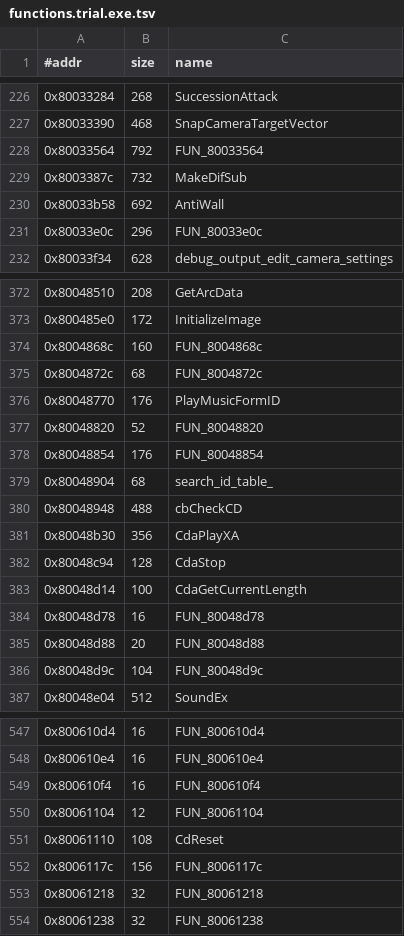
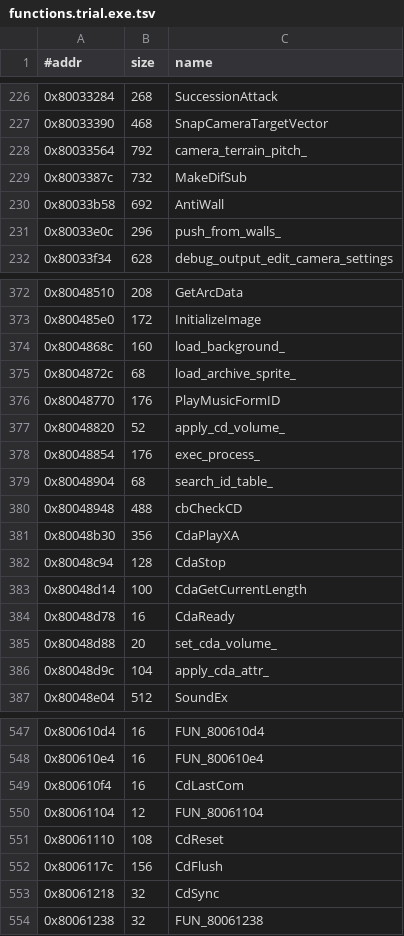
Before and after one commit to Fuuzetsu/tenchu-decomp, a TSV file: config/functions.trial.exe.tsv, drawn as a sheet; only a part is shown, gaps mark what is left out; the diff covers the shown part only.

```diff
--- a/config/functions.trial.exe.tsv
+++ b/config/functions.trial.exe.tsv
@@ -227,6 +227,6 @@
 0x80033390	468	SnapCameraTargetVector
-0x80033564	792	FUN_80033564
+0x80033564	792	camera_terrain_pitch_
 0x8003387c	732	MakeDifSub
 0x80033b58	692	AntiWall
-0x80033e0c	296	FUN_80033e0c
+0x80033e0c	296	push_from_walls_
 0x80033f34	628	debug_output_edit_camera_settings
@@ -373,7 +373,7 @@
 0x800485e0	172	InitializeImage
-0x8004868c	160	FUN_8004868c
-0x8004872c	68	FUN_8004872c
+0x8004868c	160	load_background_
+0x8004872c	68	load_archive_sprite_
 0x80048770	176	PlayMusicFormID
-0x80048820	52	FUN_80048820
-0x80048854	176	FUN_80048854
+0x80048820	52	apply_cd_volume_
+0x80048854	176	exec_process_
 0x80048904	68	search_id_table_
@@ -383,5 +383,5 @@
 0x80048d14	100	CdaGetCurrentLength
-0x80048d78	16	FUN_80048d78
-0x80048d88	20	FUN_80048d88
-0x80048d9c	104	FUN_80048d9c
+0x80048d78	16	CdaReady
+0x80048d88	20	set_cda_volume_
+0x80048d9c	104	apply_cda_attr_
 0x80048e04	512	SoundEx
@@ -548,7 +548,7 @@
 0x800610e4	16	FUN_800610e4
-0x800610f4	16	FUN_800610f4
+0x800610f4	16	CdLastCom
 0x80061104	12	FUN_80061104
 0x80061110	108	CdReset
-0x8006117c	156	FUN_8006117c
-0x80061218	32	FUN_80061218
+0x8006117c	156	CdFlush
+0x80061218	32	CdSync
 0x80061238	32	FUN_80061238
```
Also changed, not shown: 46 edited cells elsewhere in this file, 22 other files.
